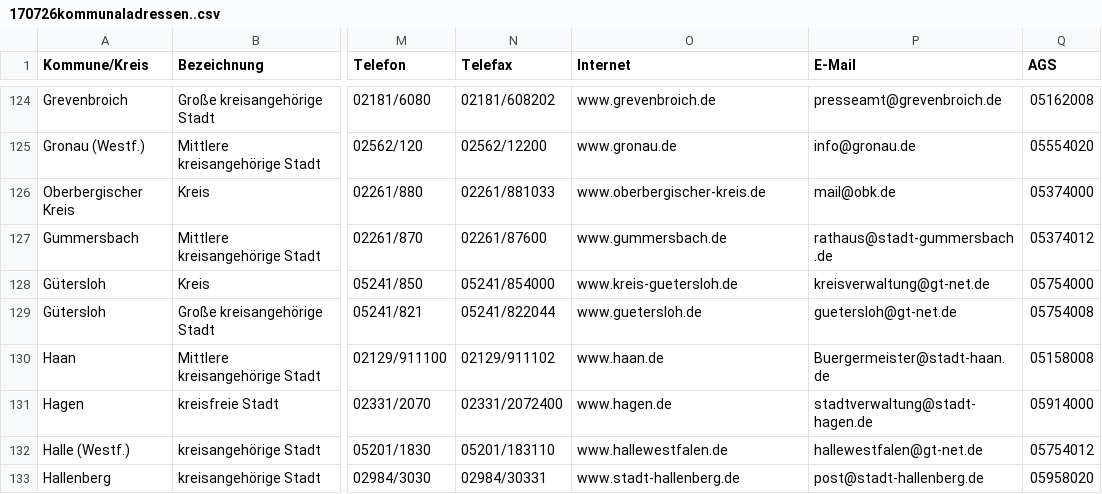
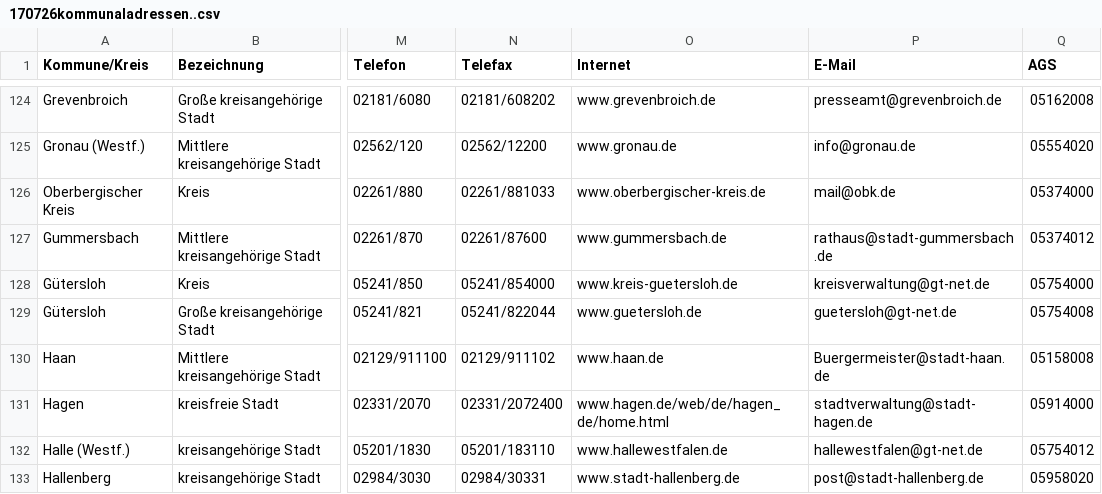
Before and after one commit to ChristianBorn/Masterarbeit, a CSV file: Daten/170726kommunaladressen..csv, drawn as a sheet; only a part is shown, gaps mark what is left out; the diff names each change by its address in the sheet, - before the commit and + after, or states it on an @@ line.

```diff
--- a/Daten/170726kommunaladressen..csv
+++ b/Daten/170726kommunaladressen..csv
-O131 (Internet): www.hagen.de
+O131 (Internet): www.hagen.de/web/de/hagen_de/home.html
```
Also changed, not shown: 7 other files.
